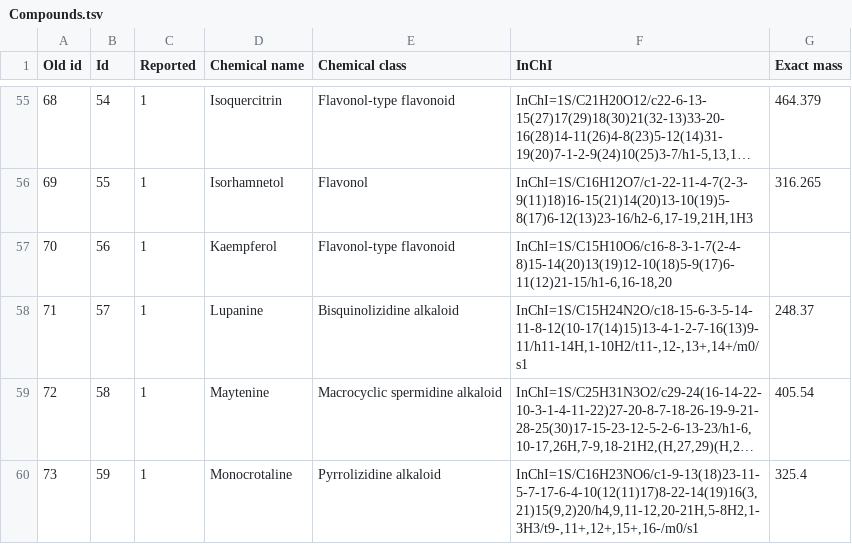
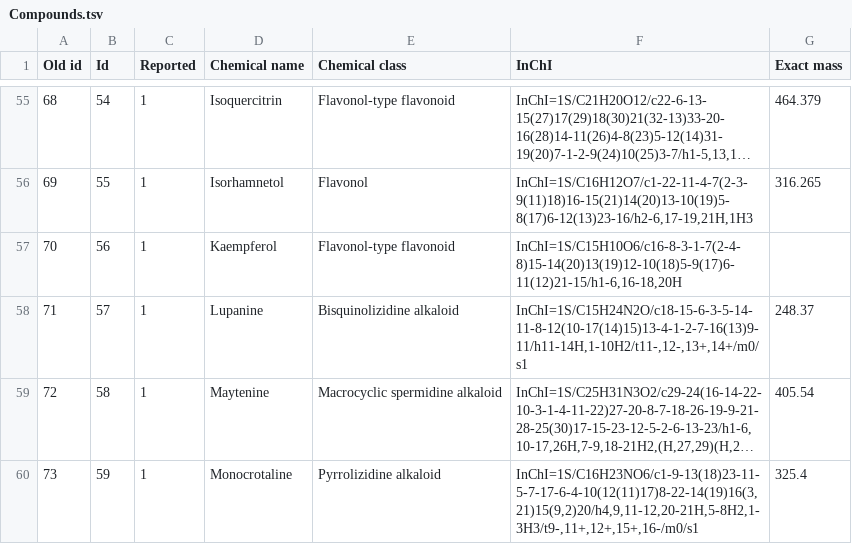
Before and after one commit to MejriY/MS2DECIDE_article_data, a TSV file: Manufactured case/Compounds.tsv, drawn as a sheet; only a part is shown, gaps mark what is left out; long unchanged cells end in …; the diff names each change by its address in the sheet, - before the commit and + after, or states it on an @@ line.

Commit message:
Fix InChI Kaempferol

```diff
--- a/Manufactured case/Compounds.tsv
+++ b/Manufactured case/Compounds.tsv
-F57 (InChI): InChI=1S/C15H10O6/c16-8-3-1-7(2-4-8)15-14(20)13(19)12-10(18)5-9(17)6-11(12)21-15/h1-6,16-18,20
+F57 (InChI): InChI=1S/C15H10O6/c16-8-3-1-7(2-4-8)15-14(20)13(19)12-10(18)5-9(17)6-11(12)21-15/h1-6,16-18,20H
```
